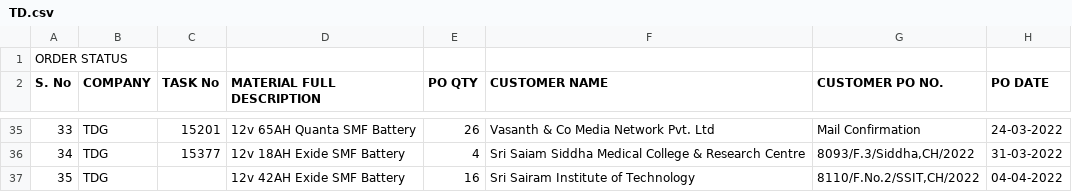
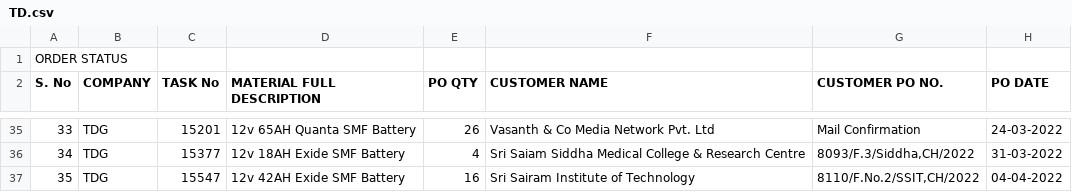
Before and after one commit to SimbhuTwice/TDGIS, a CSV file: TD.csv, drawn as a sheet; only a part is shown, gaps mark what is left out; the diff names each change by its address in the sheet, - before the commit and + after, or states it on an @@ line.

Commit message:
Add files via upload

```diff
--- a/TD.csv
+++ b/TD.csv
-C37 (TASK No): (empty)
+C37 (TASK No): 15547
```
